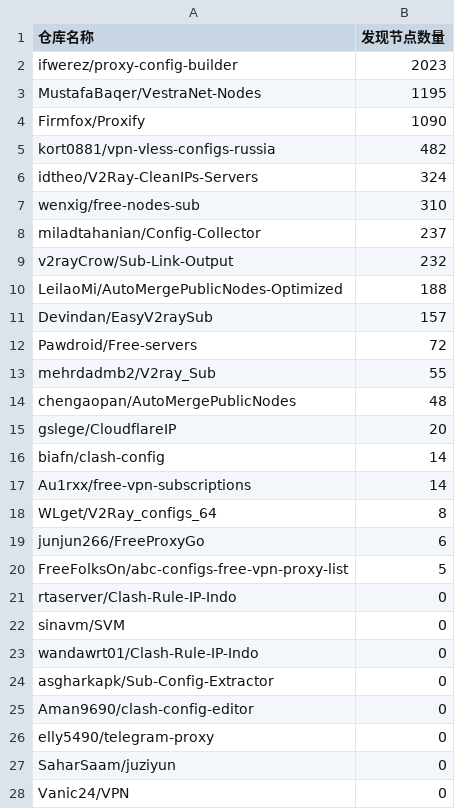
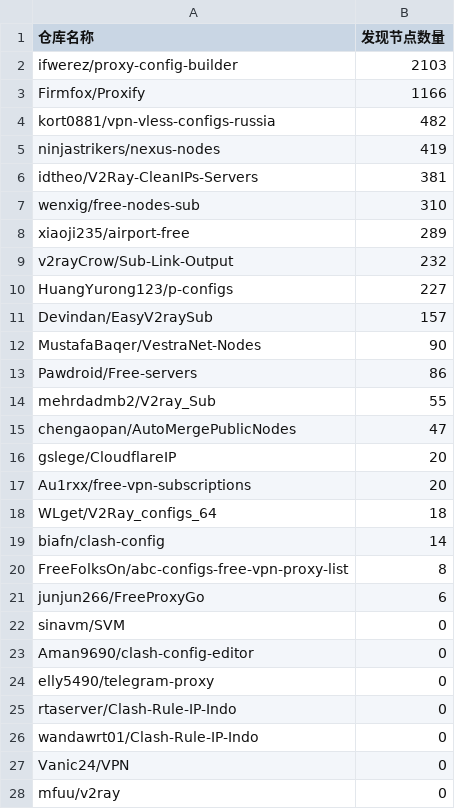
Before and after one commit to qjlxg/off, a CSV file: results/stats.csv, drawn as a sheet; only a part is shown; the diff covers the shown part only.

```diff
--- a/results/stats.csv
+++ b/results/stats.csv
@@ -1,28 +1,28 @@
 仓库名称,发现节点数量
-ifwerez/proxy-config-builder,2023
-MustafaBaqer/VestraNet-Nodes,1195
-Firmfox/Proxify,1090
+ifwerez/proxy-config-builder,2103
+Firmfox/Proxify,1166
 kort0881/vpn-vless-configs-russia,482
-idtheo/V2Ray-CleanIPs-Servers,324
+ninjastrikers/nexus-nodes,419
+idtheo/V2Ray-CleanIPs-Servers,381
 wenxig/free-nodes-sub,310
-miladtahanian/Config-Collector,237
+xiaoji235/airport-free,289
 v2rayCrow/Sub-Link-Output,232
-LeilaoMi/AutoMergePublicNodes-Optimized,188
+HuangYurong123/p-configs,227
 Devindan/EasyV2raySub,157
-Pawdroid/Free-servers,72
+MustafaBaqer/VestraNet-Nodes,90
+Pawdroid/Free-servers,86
 mehrdadmb2/V2ray_Sub,55
-chengaopan/AutoMergePublicNodes,48
+chengaopan/AutoMergePublicNodes,47
 gslege/CloudflareIP,20
+Au1rxx/free-vpn-subscriptions,20
+WLget/V2Ray_configs_64,18
 biafn/clash-config,14
-Au1rxx/free-vpn-subscriptions,14
-WLget/V2Ray_configs_64,8
+FreeFolksOn/abc-configs-free-vpn-proxy-list,8
 junjun266/FreeProxyGo,6
-FreeFolksOn/abc-configs-free-vpn-proxy-list,5
-rtaserver/Clash-Rule-IP-Indo,0
 sinavm/SVM,0
-wandawrt01/Clash-Rule-IP-Indo,0
-asgharkapk/Sub-Config-Extractor,0
 Aman9690/clash-config-editor,0
 elly5490/telegram-proxy,0
-SaharSaam/juziyun,0
+rtaserver/Clash-Rule-IP-Indo,0
+wandawrt01/Clash-Rule-IP-Indo,0
 Vanic24/VPN,0
+mfuu/v2ray,0
```
Also changed, not shown: 1 added row elsewhere in this file, 1 other file.
